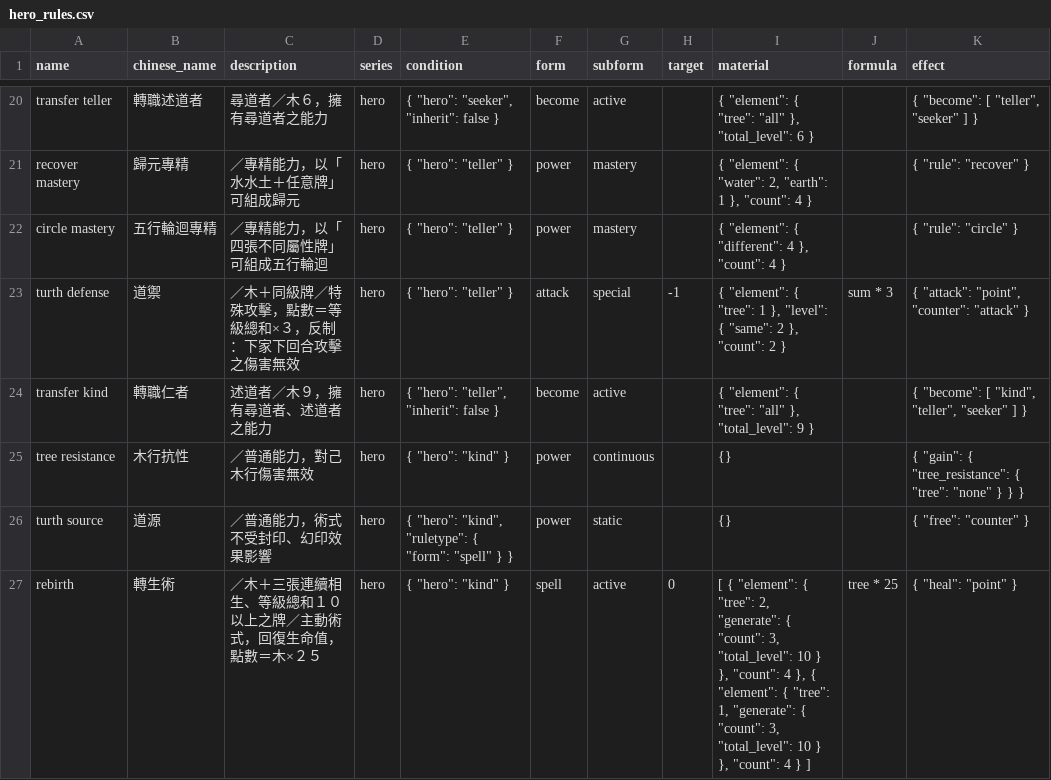
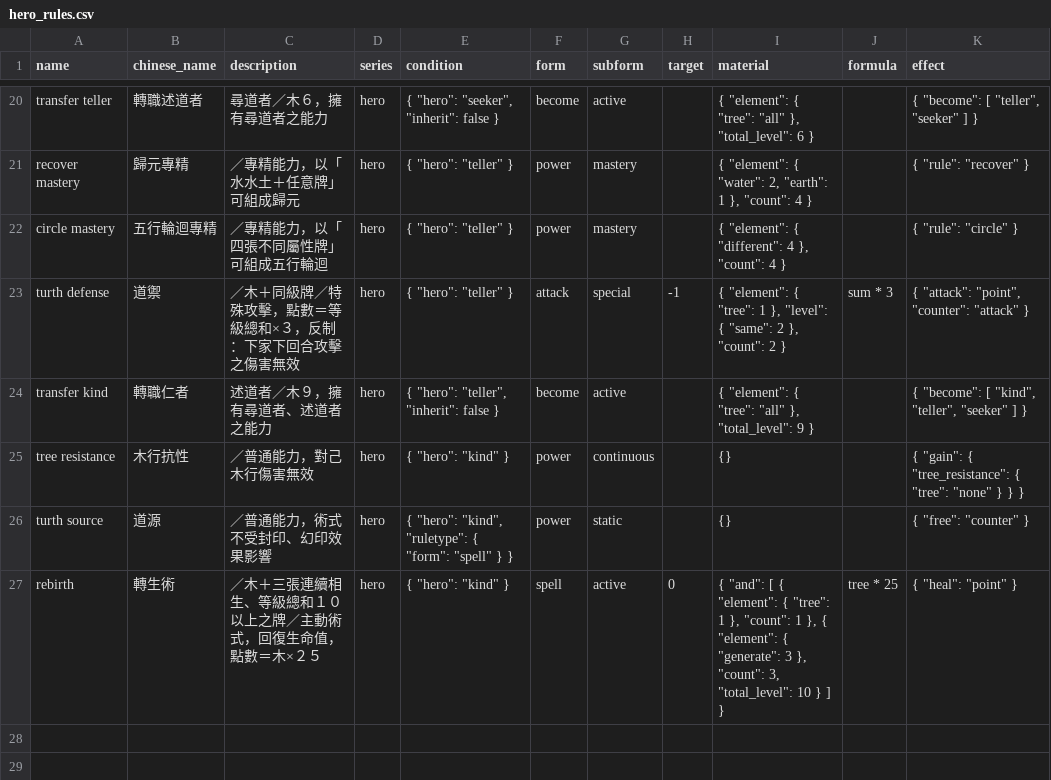
Before and after one commit to Unicellular/cfegame, a CSV file: db/hero_rules.csv, drawn as a sheet; only a part is shown, gaps mark what is left out.

```diff
--- a/db/hero_rules.csv
+++ b/db/hero_rules.csv
@@ -26,2 +26,2 @@ tree resistance,木行抗性,／普通能力，對己木行傷害無效,hero,"{
 turth source,道源,／普通能力，術式不受封印、幻印效果影響,hero,"{ ""hero"": ""kind"", ""ruletype"": { ""form"": ""spell"" } }",power,static,,{},,"{ ""free"": ""counter"" }"
-rebirth,轉生術,／木＋三張連續相生、等級總和１０以上之牌／主動術式，回復生命值，點數＝木×２５,hero,"{ ""hero"": ""kind"" }",spell,active,0,"[ { ""element"": { ""tree"": 2, ""generate"": { ""count"": 3, ""total_level"": 10 } }, ""count"": 4 }, { ""element"": { ""tree"": 1, ""generate"": { ""count"": 3, ""total_level"": 10 } }, ""count"": 4 } ]",tree * 25,"{ ""heal"": ""point"" }"
+rebirth,轉生術,／木＋三張連續相生、等級總和１０以上之牌／主動術式，回復生命值，點數＝木×２５,hero,"{ ""hero"": ""kind"" }",spell,active,0,"{ ""and"": [ { ""element"": { ""tree"": 1 }, ""count"": 1 }, { ""element"": { ""generate"": 3 }, ""count"": 3, ""total_level"": 10 } ] }",tree * 25,"{ ""heal"": ""point"" }"
```
Also changed, not shown: 2 other files.
